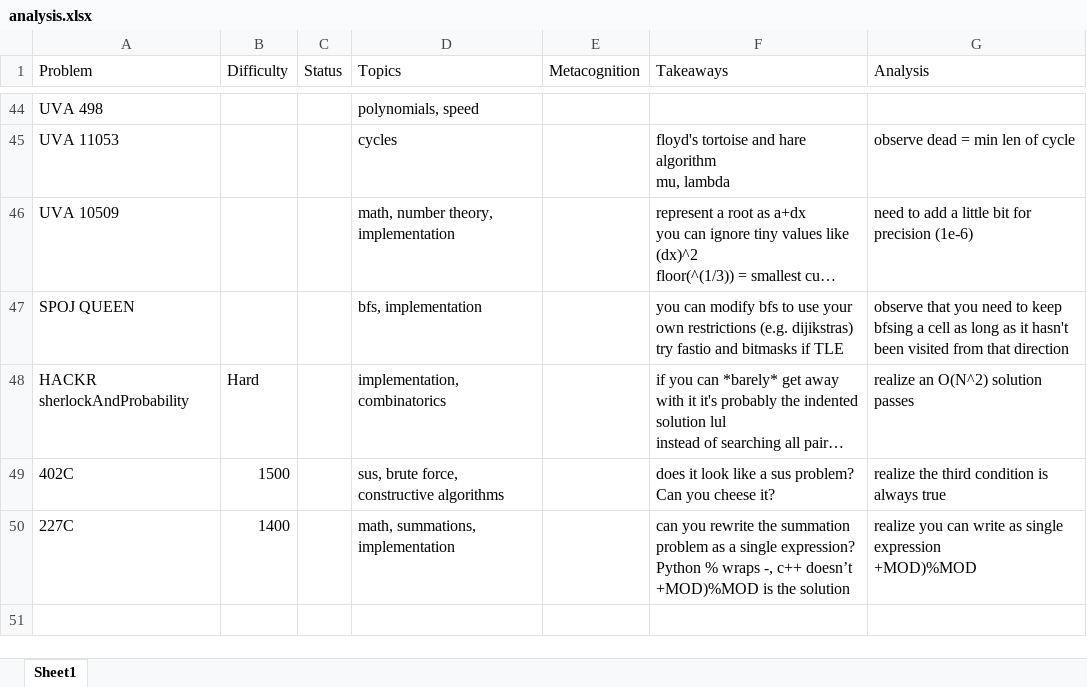
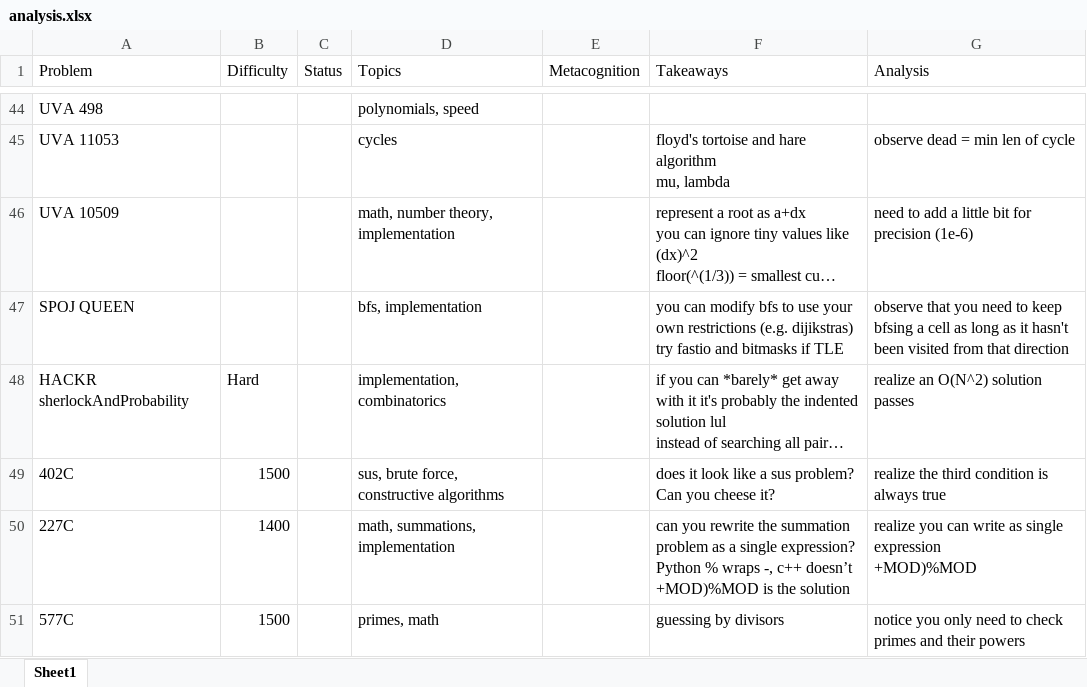
Before and after one commit to tfg1434/cp, an Excel workbook: analysis.xlsx, sheet Sheet1, drawn as a sheet; only a part is shown, gaps mark what is left out; long unchanged cells end in …; values as stored, in another font and other column widths than the file's, no borders; the diff names each change by its address in the sheet, - before the commit and + after, or states it on an @@ line.

```diff
--- a/analysis.xlsx (sheet Sheet1)
+++ b/analysis.xlsx (sheet Sheet1)
+row 51: 577C | 1500 |  | primes, math |  | guessing by divisors | notice you only need to check primes and their powers
```
Also changed, not shown: 1 other file.
